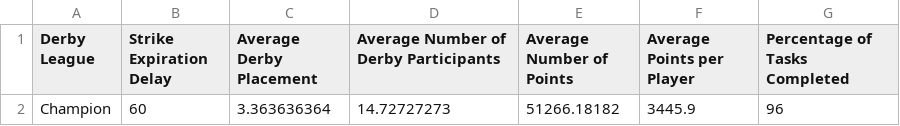
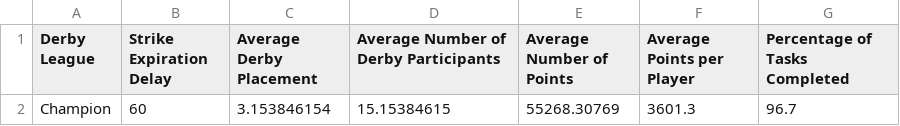
Before and after one commit to azuremeadows/azuremeadows.github.io, a CSV file: docs/_data/neighborhoodStats.csv, drawn as a sheet.

```diff
--- a/docs/_data/neighborhoodStats.csv
+++ b/docs/_data/neighborhoodStats.csv
@@ -1,2 +1,2 @@
 "Derby League","Strike Expiration Delay","Average Derby Placement","Average Number of Derby Participants","Average Number of Points","Average Points per Player","Percentage of Tasks Completed"
-"Champion","60","3.363636364","14.72727273","51266.18182","3445.9","96"
+"Champion","60","3.153846154","15.15384615","55268.30769","3601.3","96.7"
```
Also changed, not shown: docs/_data/DerbyHistory.csv, docs/_data/memberStats.csv.
